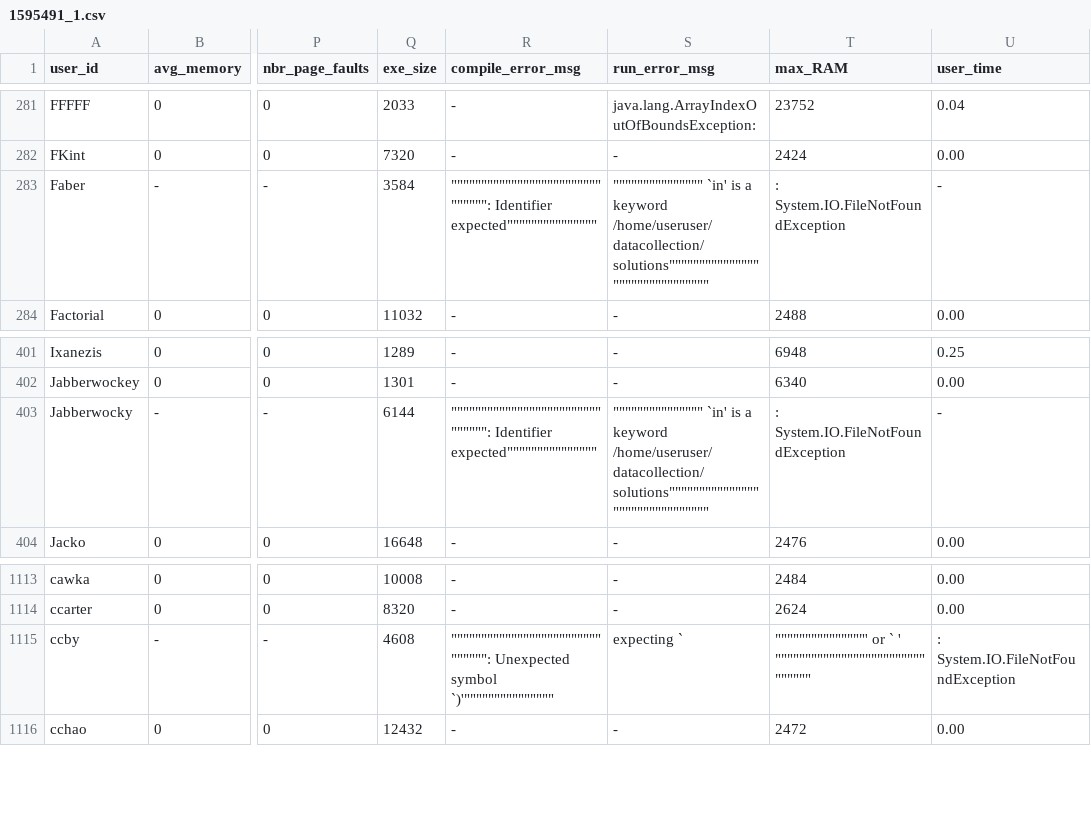
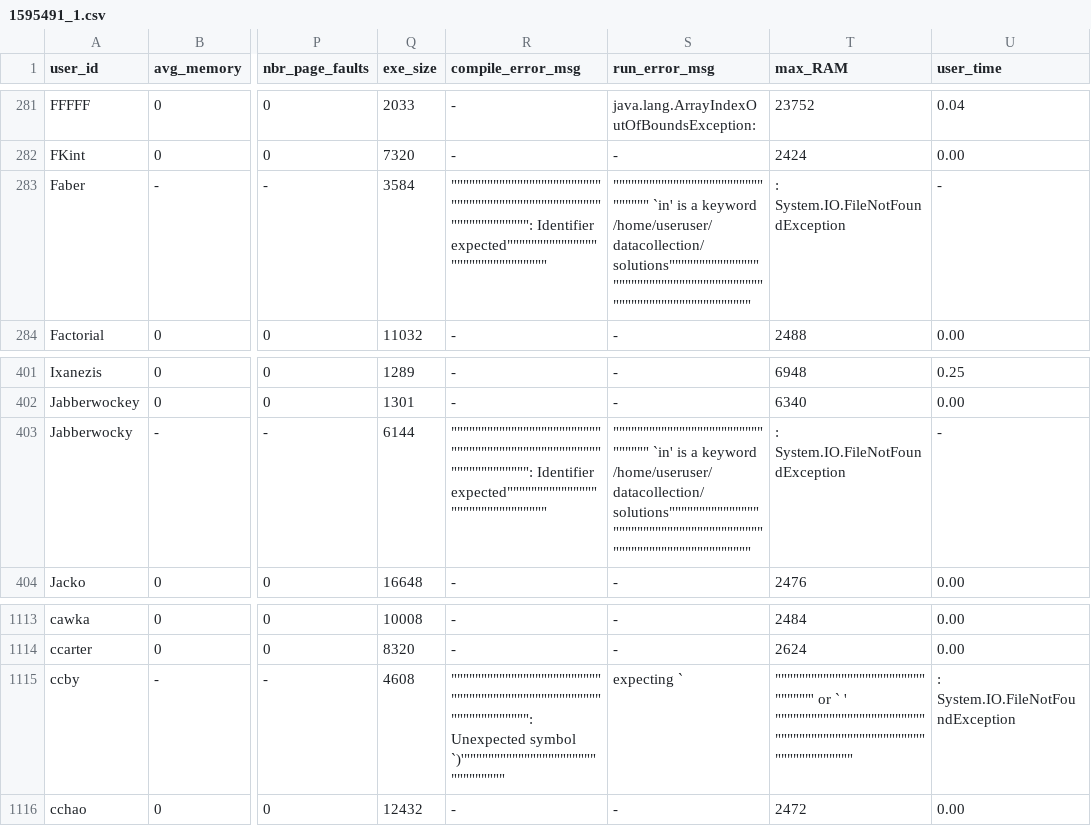
Before and after one commit to emmawestman/GCJ-backup, a CSV file: 1595491_1.csv, drawn as a sheet; only a part is shown, gaps mark what is left out; the diff names each change by its address in the sheet, - before the commit and + after, or states it on an @@ line.

```diff
--- a/1595491_1.csv
+++ b/1595491_1.csv
-R283 (compile_error_msg): """"""""""""""""""""""""""""""": Identifier expected"""""""""""""""
+R283 (compile_error_msg): """"""""""""""""""""""""""""""""""""""""""""""""""""""""""""""": Identifier expected"""""""""""""""""""""""""""""""
-S283 (run_error_msg): """"""""""""""" `in' is a keyword /home/useruser/datacollection/solutions"""""""""""""""""""""""""""""""
+S283 (run_error_msg): """"""""""""""""""""""""""""""" `in' is a keyword /home/useruser/datacollection/solutions"""""""""""""""""""""""""""""""""""""""""""""""""""""""""""""""
-R403 (compile_error_msg): """"""""""""""""""""""""""""""": Identifier expected"""""""""""""""
+R403 (compile_error_msg): """"""""""""""""""""""""""""""""""""""""""""""""""""""""""""""": Identifier expected"""""""""""""""""""""""""""""""
-S403 (run_error_msg): """"""""""""""" `in' is a keyword /home/useruser/datacollection/solutions"""""""""""""""""""""""""""""""
+S403 (run_error_msg): """"""""""""""""""""""""""""""" `in' is a keyword /home/useruser/datacollection/solutions"""""""""""""""""""""""""""""""""""""""""""""""""""""""""""""""
-R1115 (compile_error_msg): """"""""""""""""""""""""""""""": Unexpected symbol `)'"""""""""""""""
+R1115 (compile_error_msg): """"""""""""""""""""""""""""""""""""""""""""""""""""""""""""""": Unexpected symbol `)'"""""""""""""""""""""""""""""""
-T1115 (max_RAM): """""""""""""""' or ` ' """""""""""""""""""""""""""""""
+T1115 (max_RAM): """""""""""""""""""""""""""""""' or ` ' """""""""""""""""""""""""""""""""""""""""""""""""""""""""""""""
```
Also changed, not shown: 1482494_1.csv, 1483488_1.csv, 16 other files.
